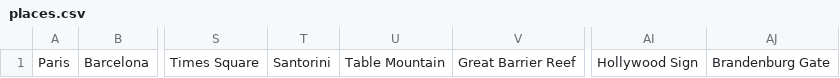
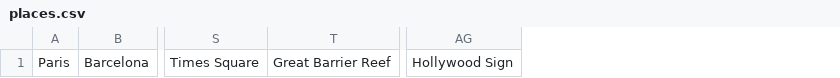
Before and after one commit to ThomasVersaevel/31seconds, a CSV file: src/assets/categories/places.csv, drawn as a sheet; only a part is shown, gaps mark what is left out; the diff names each change by its address in the sheet, - before the commit and + after, or states it on an @@ line.

Commit message:
Update places.csv

```diff
--- a/src/assets/categories/places.csv
+++ b/src/assets/categories/places.csv
-column T, row 1: Santorini
-column U, row 1: Table Mountain
-column AJ, row 1: Brandenburg Gate
```
